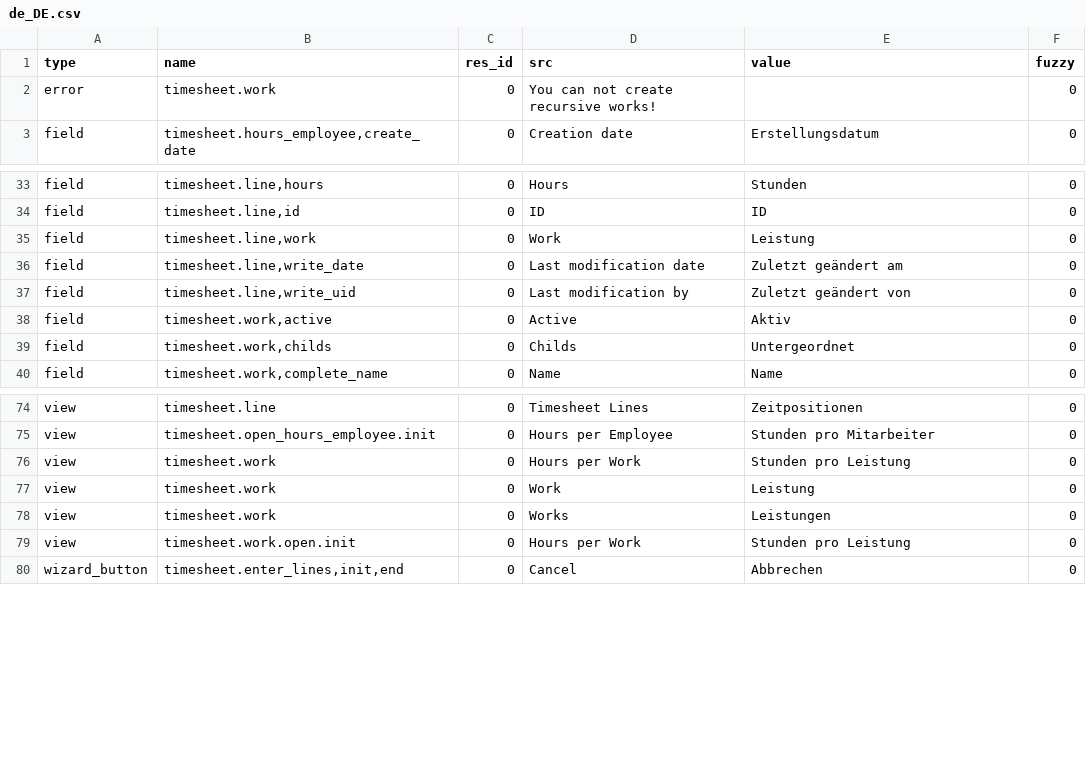
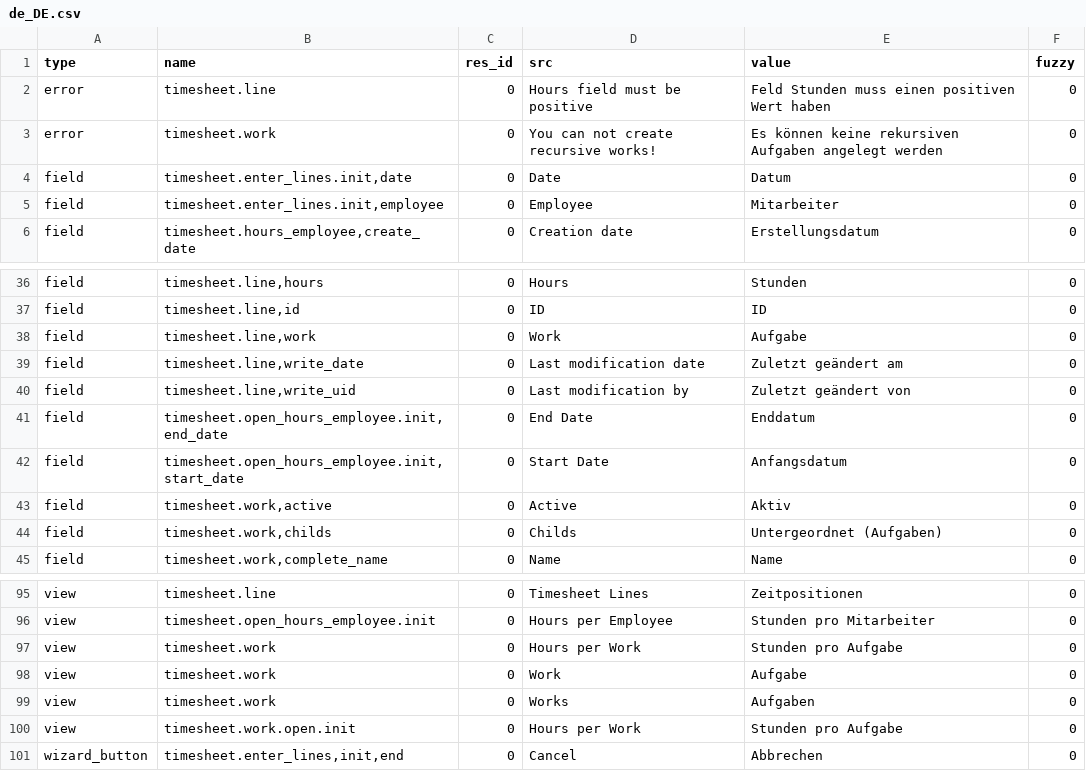
Before and after one commit to tryton/tryton, a CSV file: de_DE.csv, drawn as a sheet; only a part is shown, gaps mark what is left out; the diff covers the shown part only.

```diff
--- a/de_DE.csv
+++ b/de_DE.csv
@@ -1,3 +1,6 @@
 type,name,res_id,src,value,fuzzy
-error,timesheet.work,0,You can not create recursive works!,,0
+error,timesheet.line,0,Hours field must be positive,Feld Stunden muss einen positiven Wert haben,0
+error,timesheet.work,0,You can not create recursive works!,Es können keine rekursiven Aufgaben angelegt werden,0
+field,"timesheet.enter_lines.init,date",0,Date,Datum,0
+field,"timesheet.enter_lines.init,employee",0,Employee,Mitarbeiter,0
 field,"timesheet.hours_employee,create_date",0,Creation date,Erstellungsdatum,0
@@ -34,7 +37,9 @@ field,"timesheet.line,hours",0,Hours,Stunden,0
 field,"timesheet.line,id",0,ID,ID,0
-field,"timesheet.line,work",0,Work,Leistung,0
+field,"timesheet.line,work",0,Work,Aufgabe,0
 field,"timesheet.line,write_date",0,Last modification date,Zuletzt geändert am,0
 field,"timesheet.line,write_uid",0,Last modification by,Zuletzt geändert von,0
+field,"timesheet.open_hours_employee.init,end_date",0,End Date,Enddatum,0
+field,"timesheet.open_hours_employee.init,start_date",0,Start Date,Anfangsdatum,0
 field,"timesheet.work,active",0,Active,Aktiv,0
-field,"timesheet.work,childs",0,Childs,Untergeordnet,0
+field,"timesheet.work,childs",0,Childs,Untergeordnet (Aufgaben),0
 field,"timesheet.work,complete_name",0,Name,Name,0
@@ -75,6 +96,6 @@ view,timesheet.line,0,Timesheet Lines,Zeitpositionen,0
 view,timesheet.open_hours_employee.init,0,Hours per Employee,Stunden pro Mitarbeiter,0
-view,timesheet.work,0,Hours per Work,Stunden pro Leistung,0
-view,timesheet.work,0,Work,Leistung,0
-view,timesheet.work,0,Works,Leistungen,0
-view,timesheet.work.open.init,0,Hours per Work,Stunden pro Leistung,0
+view,timesheet.work,0,Hours per Work,Stunden pro Aufgabe,0
+view,timesheet.work,0,Work,Aufgabe,0
+view,timesheet.work,0,Works,Aufgaben,0
+view,timesheet.work.open.init,0,Hours per Work,Stunden pro Aufgabe,0
 wizard_button,"timesheet.enter_lines,init,end",0,Cancel,Abbrechen,0
```
Also changed, not shown: 16 added rows and 7 edited cells elsewhere in this file.
